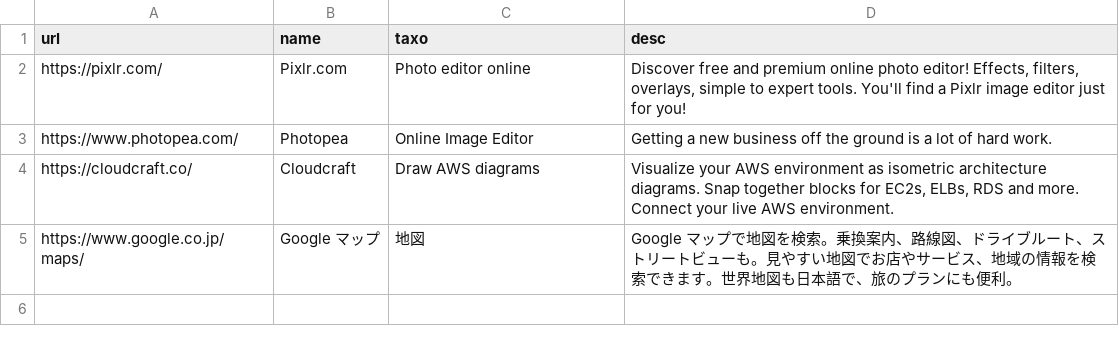
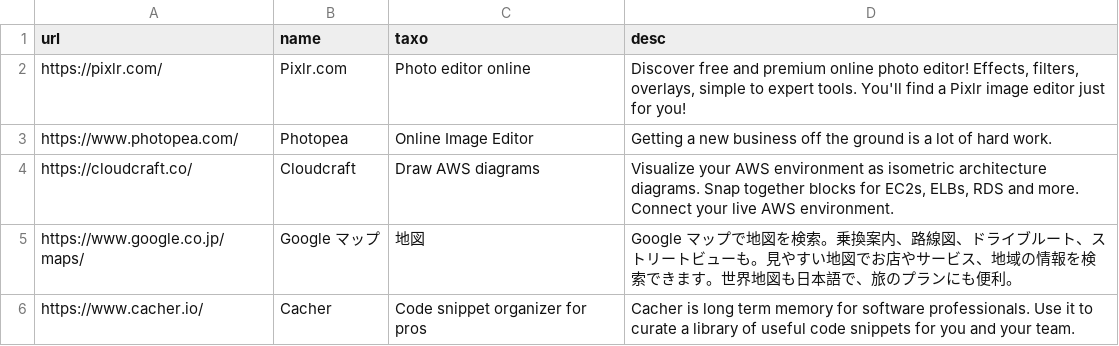
Before and after one commit to syon/houg, a TSV file: batch/dataset.tsv, drawn as a sheet.

```diff
--- a/batch/dataset.tsv
+++ b/batch/dataset.tsv
@@ -5 +5,2 @@ https://cloudcraft.co/	Cloudcraft	Draw AWS diagrams	Visualize your AWS environme
 https://www.google.co.jp/maps/	Google マップ	地図	Google マップで地図を検索。乗換案内、路線図、ドライブルート、ストリートビューも。見やすい地図でお店やサービス、地域の情報を検索できます。世界地図も日本語で、旅のプランにも便利。
+https://www.cacher.io/	Cacher	Code snippet organizer for pros	Cacher is long term memory for software professionals. Use it to curate a library of useful code snippets for you and your team.
```
Also changed, not shown: 2 other files.
